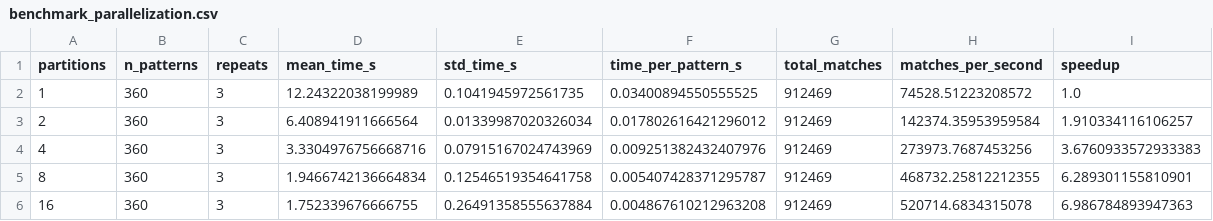
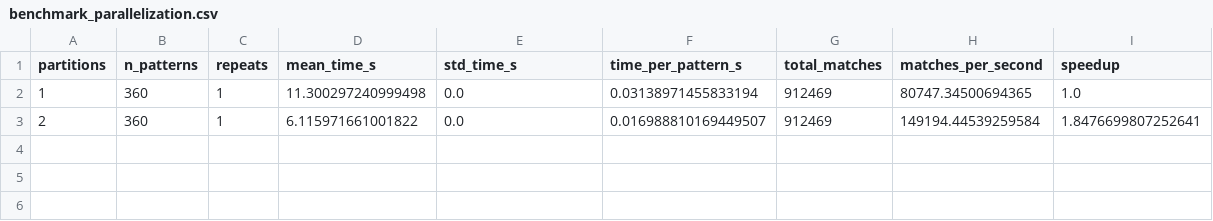
Before and after one commit to nmacalopu-code/trabajo_unidad2, a CSV file: Results/Problem1/benchmark_parallelization.csv, drawn as a sheet.

Commit message:
Actualizar resultados finales del Proceso 1 (benchmark completo y CNN 300 epocas)

```diff
--- a/Results/Problem1/benchmark_parallelization.csv
+++ b/Results/Problem1/benchmark_parallelization.csv
@@ -1,6 +1,3 @@
 partitions,n_patterns,repeats,mean_time_s,std_time_s,time_per_pattern_s,total_matches,matches_per_second,speedup
-1,360,3,12.24322038199989,0.1041945972561735,0.03400894550555525,912469,74528.51223208572,1.0
-2,360,3,6.408941911666564,0.01339987020326034,0.017802616421296012,912469,142374.35953959584,1.910334116106257
-4,360,3,3.3304976756668716,0.07915167024743969,0.009251382432407976,912469,273973.7687453256,3.6760933572933383
-8,360,3,1.9466742136664834,0.12546519354641758,0.005407428371295787,912469,468732.25812212355,6.289301155810901
-16,360,3,1.752339676666755,0.26491358555637884,0.004867610212963208,912469,520714.6834315078,6.986784893947363
+1,360,1,11.300297240999498,0.0,0.03138971455833194,912469,80747.34500694365,1.0
+2,360,1,6.115971661001822,0.0,0.016988810169449507,912469,149194.44539259584,1.8476699807252641
```
Also changed, not shown: Results/Problem1/cnn_results.csv, Results/Problem1/regex_matches.csv, 4 other files.
